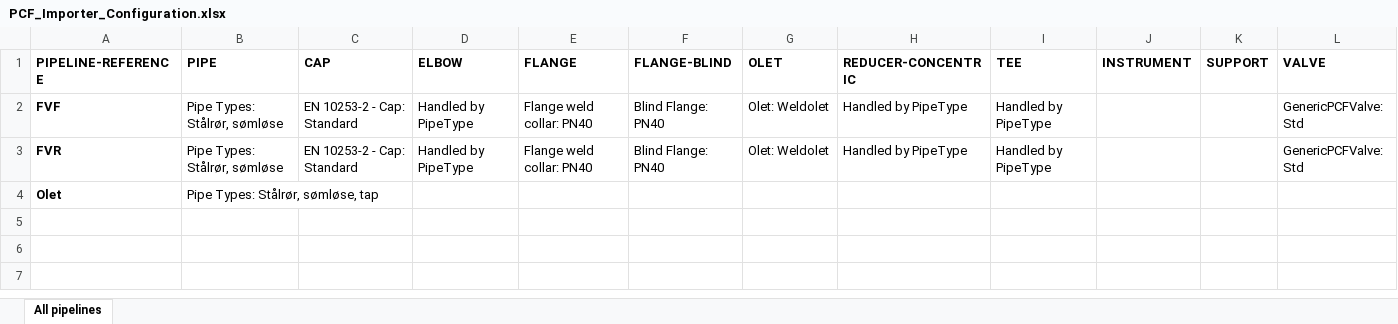
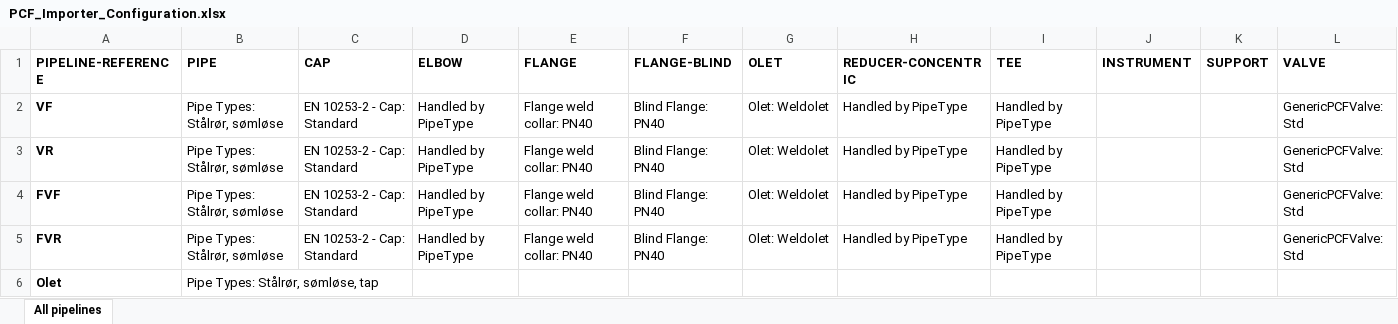
Before and after one commit to shtirlitsDva/Revit-PCF-Importer, an Excel workbook: Revit-PCF-Importer/PCF_Importer_Configuration.xlsx, sheet All pipelines, drawn as a sheet; only a part is shown; values as stored, in another font and other column widths than the file's, no borders; rows hold the shown columns only; the diff names each change by its address in the sheet, - before the commit and + after, or states it on an @@ line.

```diff
--- a/Revit-PCF-Importer/PCF_Importer_Configuration.xlsx (sheet All pipelines)
+++ b/Revit-PCF-Importer/PCF_Importer_Configuration.xlsx (sheet All pipelines)
+row 2: VF | Pipe Types: Stålrør, sømløse | EN 10253-2 - Cap: Standard | Handled by PipeType | Flange weld collar: PN40 | Blind Flange: PN40 | Olet: Weldolet | Handled by PipeType | Handled by PipeType |  |  | GenericPCFValve: Std
+row 3: VR | Pipe Types: Stålrør, sømløse | EN 10253-2 - Cap: Standard | Handled by PipeType | Flange weld collar: PN40 | Blind Flange: PN40 | Olet: Weldolet | Handled by PipeType | Handled by PipeType |  |  | GenericPCFValve: Std
```
Also changed, not shown: 7 other files.
